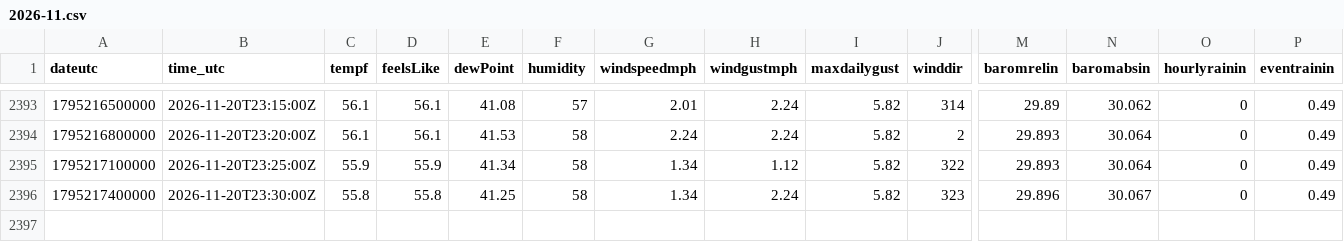
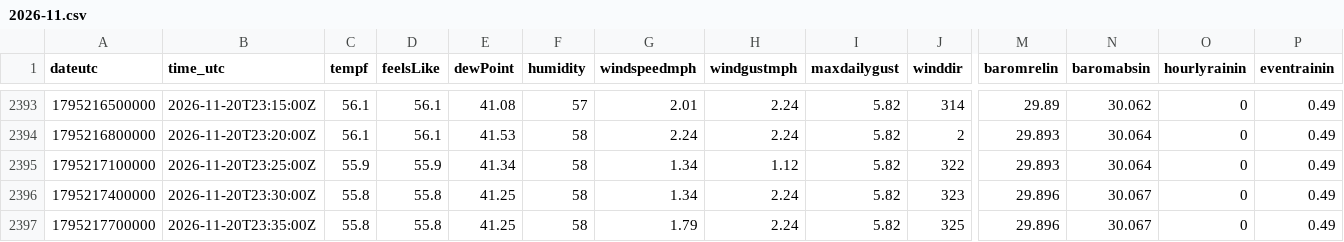
Before and after one commit to lucaszukrow/CalPolyHumboldt-Foster-Farm-Weather-Station, a CSV file: data/history/2026-11.csv, drawn as a sheet; only a part is shown, gaps mark what is left out; rows hold the shown columns only; the diff names each change by its address in the sheet, - before the commit and + after, or states it on an @@ line.

```diff
--- a/data/history/2026-11.csv
+++ b/data/history/2026-11.csv
+row 2397: 1795217700000 | 2026-11-20T23:35:00Z | 55.8 | 55.8 | 41.25 | 58 | 1.79 | 2.24 | 5.82 | 325 | 29.896 | 30.067 | 0 | 0.49
```
Also changed, not shown: 1 other file.
